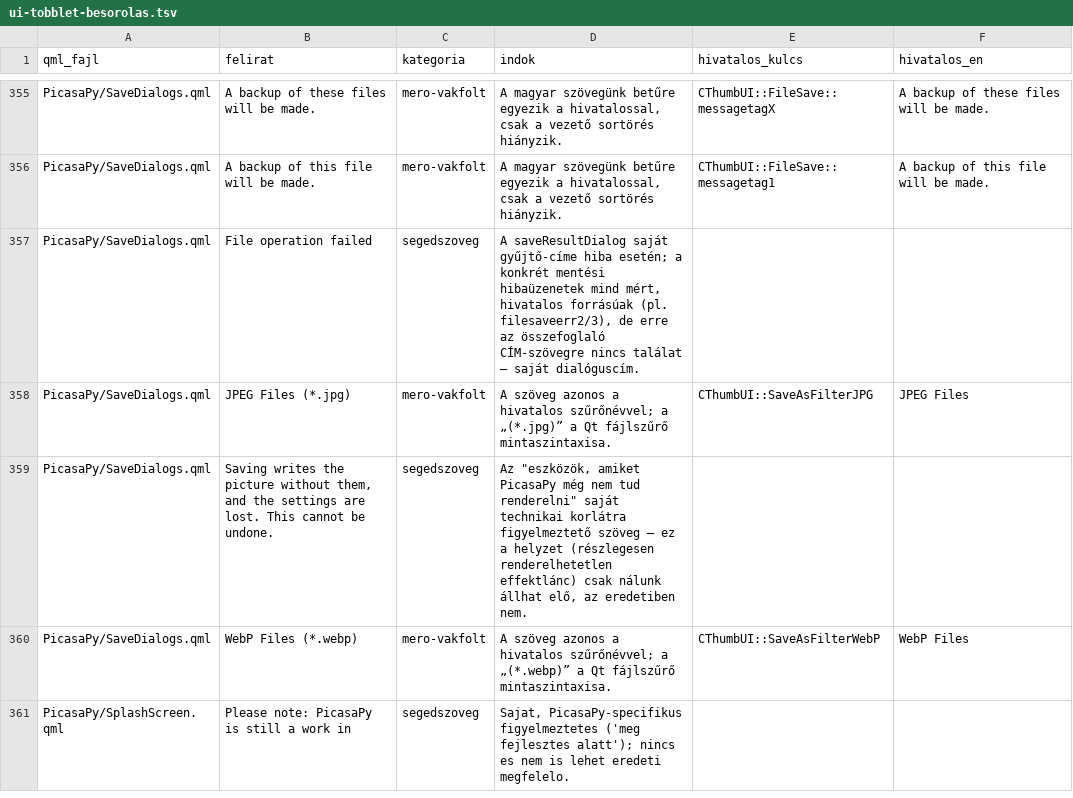
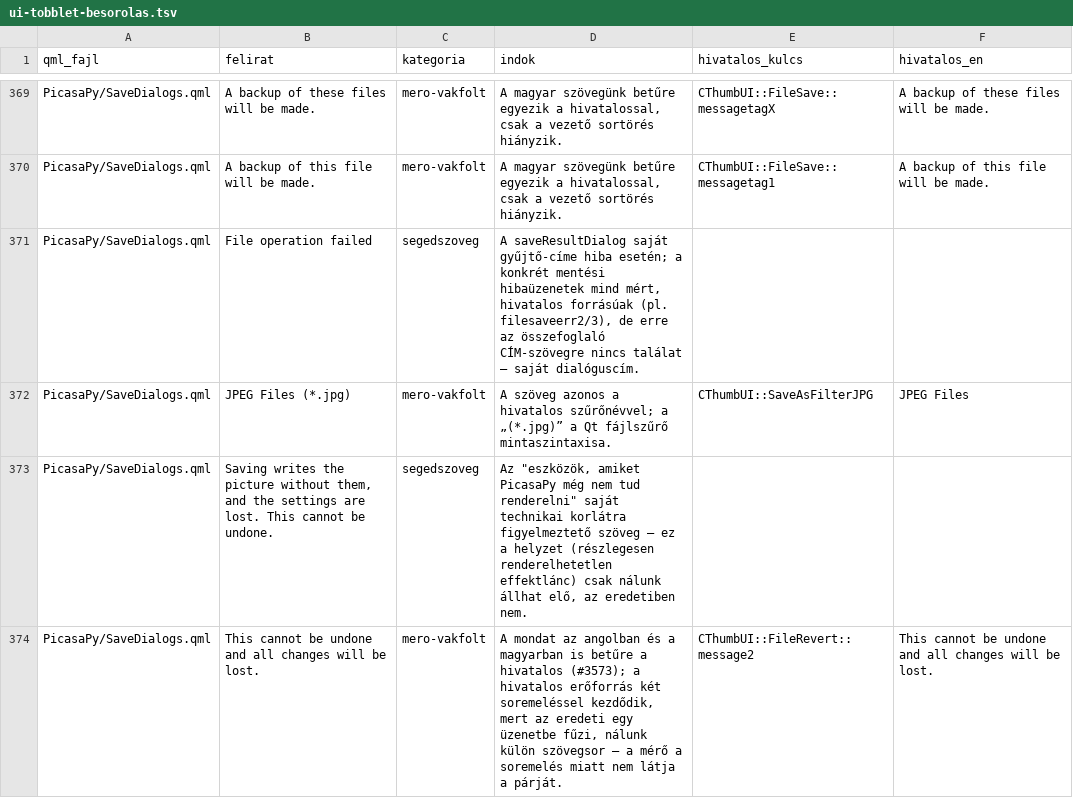
Before and after one commit to sanchomuzax/PicasaPy, a TSV file: docs/specs/ui-tobblet-besorolas.tsv, drawn as a sheet; only a part is shown, gaps mark what is left out; the shorter side is filled out with more unchanged rows; the diff covers the shown part only.

```diff
--- a/docs/specs/ui-tobblet-besorolas.tsv
+++ b/docs/specs/ui-tobblet-besorolas.tsv
@@ -359 +373,2 @@ PicasaPy/SaveDialogs.qml	JPEG Files (*.jpg)	mero-vakfolt	A szöveg azonos a hiva
 PicasaPy/SaveDialogs.qml	Saving writes the picture without them, and the settings are lost. This cannot be undone.	segedszoveg	"Az ""eszközök, amiket PicasaPy még nem tud renderelni"" saját technikai korlátra figyelmeztető szöveg — ez a helyzet (részlegesen renderelhetetlen effektlánc) csak nálunk állhat elő, az eredetiben nem."		
+PicasaPy/SaveDialogs.qml	This cannot be undone and all changes will be lost.	mero-vakfolt	A mondat az angolban és a magyarban is betűre a hivatalos (#3573); a hivatalos erőforrás két soremeléssel kezdődik, mert az eredeti egy üzenetbe fűzi, nálunk külön szövegsor — a mérő a soremelés miatt nem látja a párját.	CThumbUI::FileRevert::message2	This cannot be undone and all changes will be lost.
```
Also changed, not shown: 15 added rows and 3 edited cells elsewhere in this file, 14 other files.
